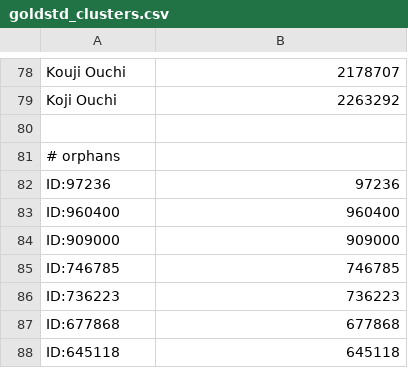
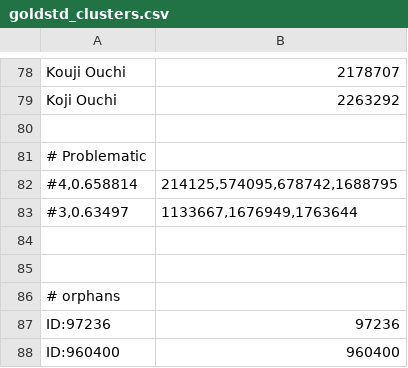
Before and after one commit to wonglkd/KDDCup13Track2, a CSV file: data/goldstd_clusters.csv, drawn as a sheet; only a part is shown, gaps mark what is left out; the shorter side is filled out with more unchanged rows.

Commit message:
Highlighted problematic clusters found in kruskal cluster

```diff
--- a/data/goldstd_clusters.csv
+++ b/data/goldstd_clusters.csv
@@ -80,2 +80,7 @@ Koji Ouchi;2263292
 
+# Problematic
+#4,0.658814;214125,574095,678742,1688795
+#3,0.63497;1133667,1676949,1763644
+
+
 # orphans
```
